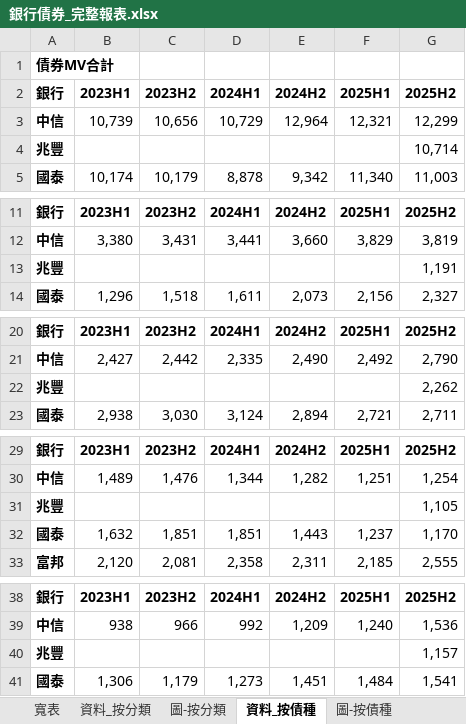
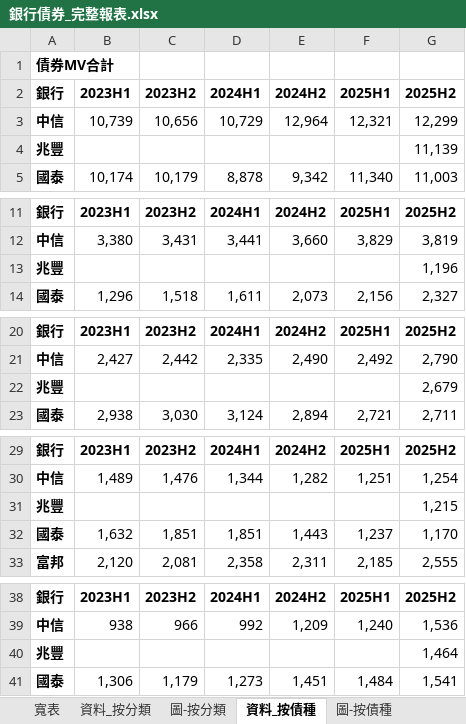
Before and after one commit to henrylin1009/auto-reports, an Excel workbook: 銀行債券_完整報表.xlsx, sheet 資料_按債種, drawn as a sheet; only a part is shown, gaps mark what is left out; values as stored, in another font and other column widths than the file's, no borders; the diff covers the shown part only; the diff names each change by its address in the sheet, - before the commit and + after, or states it on an @@ line.

```diff
--- a/銀行債券_完整報表.xlsx (sheet 資料_按債種)
+++ b/銀行債券_完整報表.xlsx (sheet 資料_按債種)
-G4 (2025H2): 10,714
+G4 (2025H2): 11,139
-G13 (2025H2): 1,191
+G13 (2025H2): 1,196
-G22 (2025H2): 2,262
+G22 (2025H2): 2,679
-G31 (2025H2): 1,105
+G31 (2025H2): 1,215
-G40 (2025H2): 1,157
+G40 (2025H2): 1,464
```
Also changed, not shown: 2 edited cells elsewhere in this sheet, sheet 資料_按分類, sheet 寬表, 3 other files.
